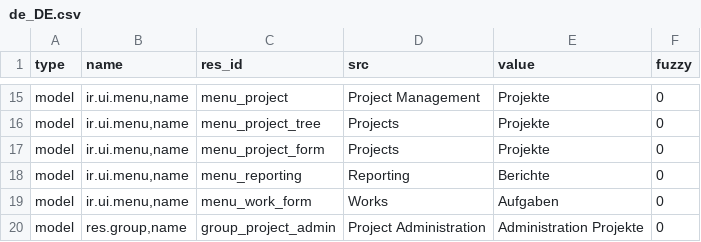
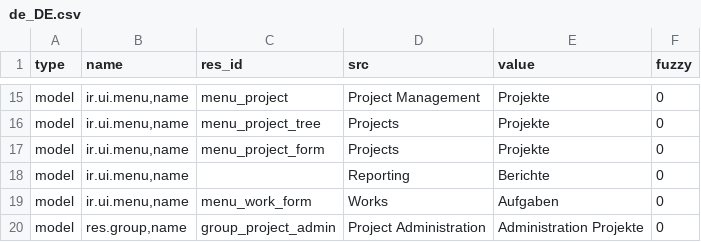
Before and after one commit to priyankarani/project, a CSV file: de_DE.csv, drawn as a sheet; only a part is shown, gaps mark what is left out.

Commit message:
updated translation for de_DE

```diff
--- a/de_DE.csv
+++ b/de_DE.csv
@@ -17,3 +17,3 @@ model,"ir.ui.menu,name",menu_project_tree,Projects,Projekte,0
 model,"ir.ui.menu,name",menu_project_form,Projects,Projekte,0
-model,"ir.ui.menu,name",menu_reporting,Reporting,Berichte,0
+model,"ir.ui.menu,name",,Reporting,Berichte,0
 model,"ir.ui.menu,name",menu_work_form,Works,Aufgaben,0
```
